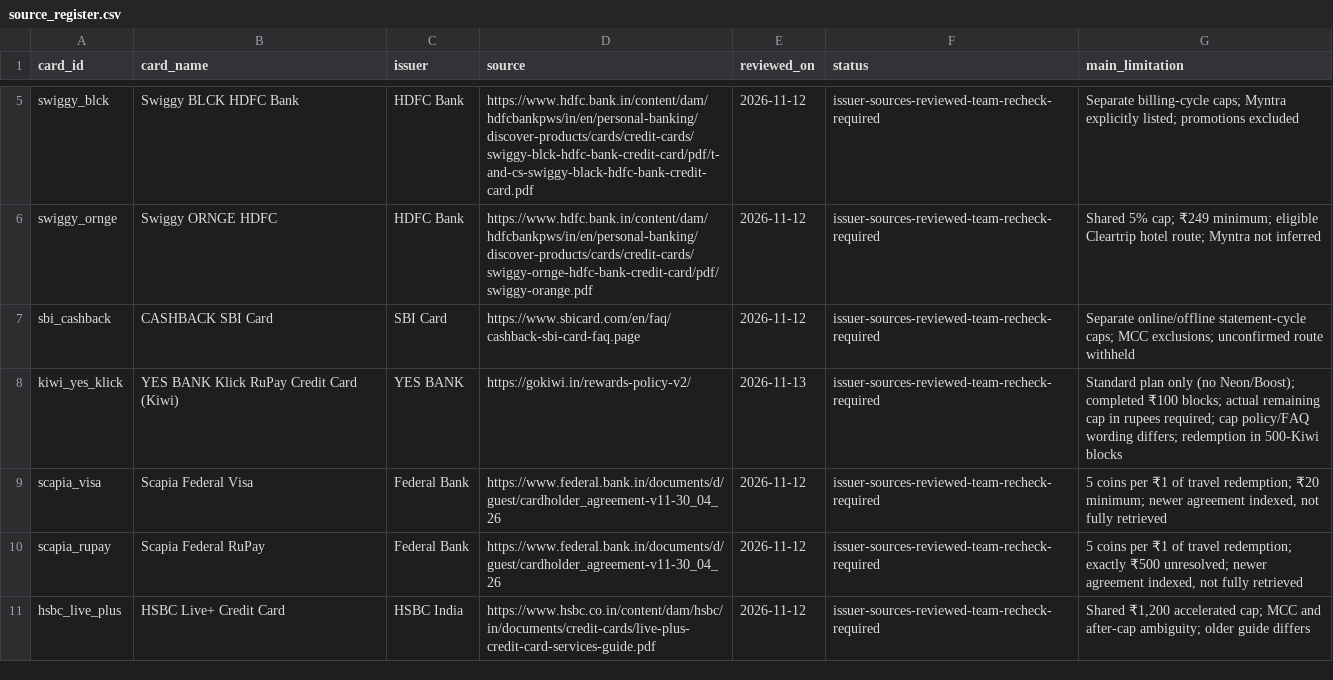
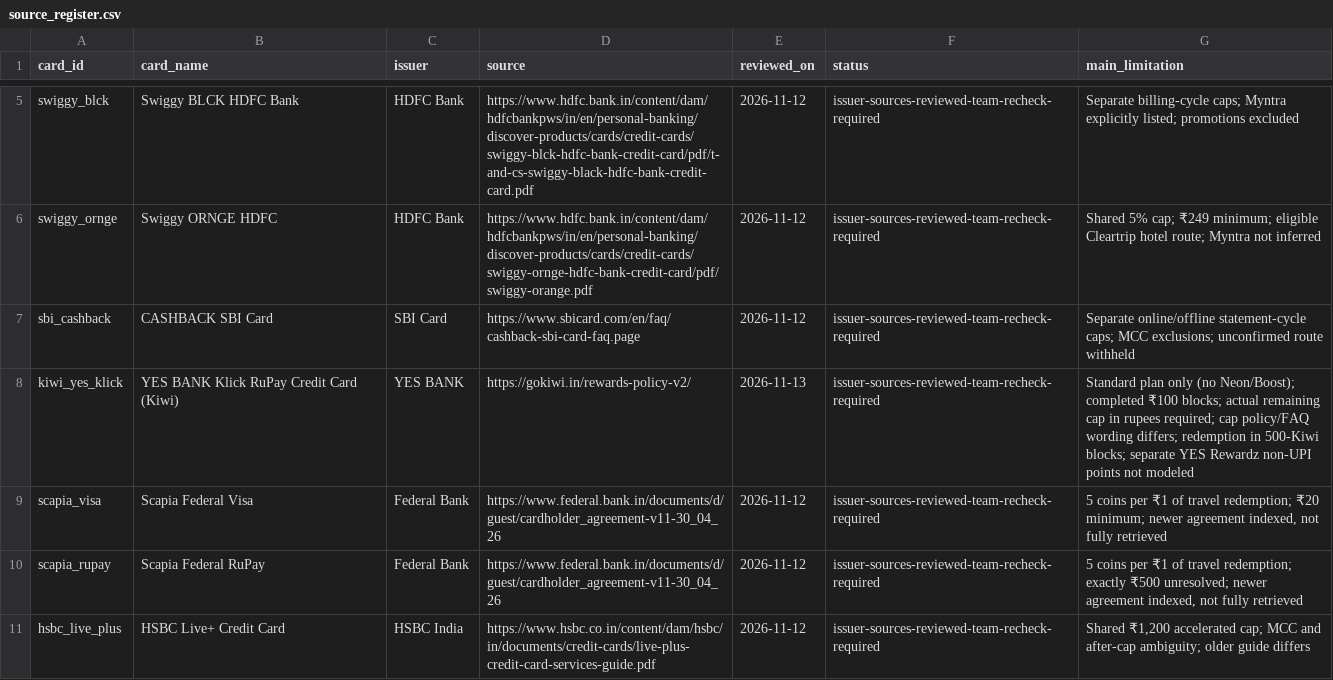
Before and after one commit to sitanshuprusty25-06/dpm-gr07, a CSV file: card_catalog/source_register.csv, drawn as a sheet; only a part is shown, gaps mark what is left out.

Commit message:
Suggest best comparable card and correct Kiwi issuer sources and artwork

```diff
--- a/card_catalog/source_register.csv
+++ b/card_catalog/source_register.csv
@@ -7,3 +7,3 @@ card_id,card_name,issuer,source,reviewed_on,status,main_limitation
 "sbi_cashback","CASHBACK SBI Card","SBI Card","https://www.sbicard.com/en/faq/cashback-sbi-card-faq.page","2026-11-12","issuer-sources-reviewed-team-recheck-required","Separate online/offline statement-cycle caps; MCC exclusions; unconfirmed route withheld"
-"kiwi_yes_klick","YES BANK Klick RuPay Credit Card (Kiwi)","YES BANK","https://gokiwi.in/rewards-policy-v2/","2026-11-13","issuer-sources-reviewed-team-recheck-required","Standard plan only (no Neon/Boost); completed ₹100 blocks; actual remaining cap in rupees required; cap policy/FAQ wording differs; redemption in 500-Kiwi blocks"
+"kiwi_yes_klick","YES BANK Klick RuPay Credit Card (Kiwi)","YES BANK","https://gokiwi.in/rewards-policy-v2/","2026-11-13","issuer-sources-reviewed-team-recheck-required","Standard plan only (no Neon/Boost); completed ₹100 blocks; actual remaining cap in rupees required; cap policy/FAQ wording differs; redemption in 500-Kiwi blocks; separate YES Rewardz non-UPI points not modeled"
 "scapia_visa","Scapia Federal Visa","Federal Bank","https://www.federal.bank.in/documents/d/guest/cardholder_agreement-v11-30_04_26","2026-11-12","issuer-sources-reviewed-team-recheck-required","5 coins per ₹1 of travel redemption; ₹20 minimum; newer agreement indexed, not fully retrieved"
```
Also changed, not shown: 12 other files.
